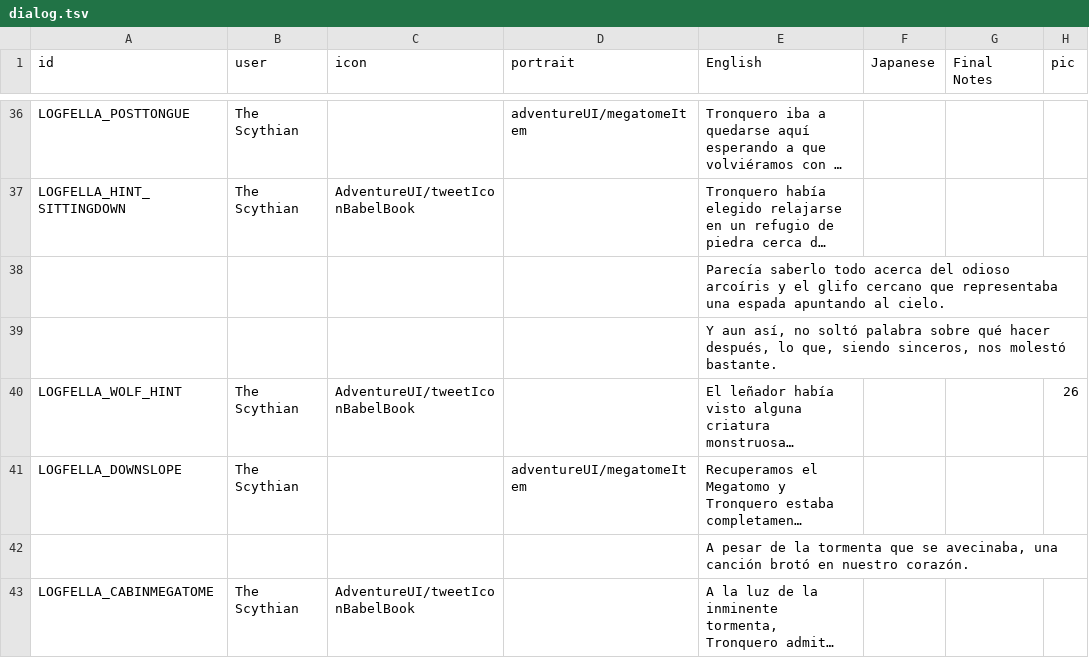
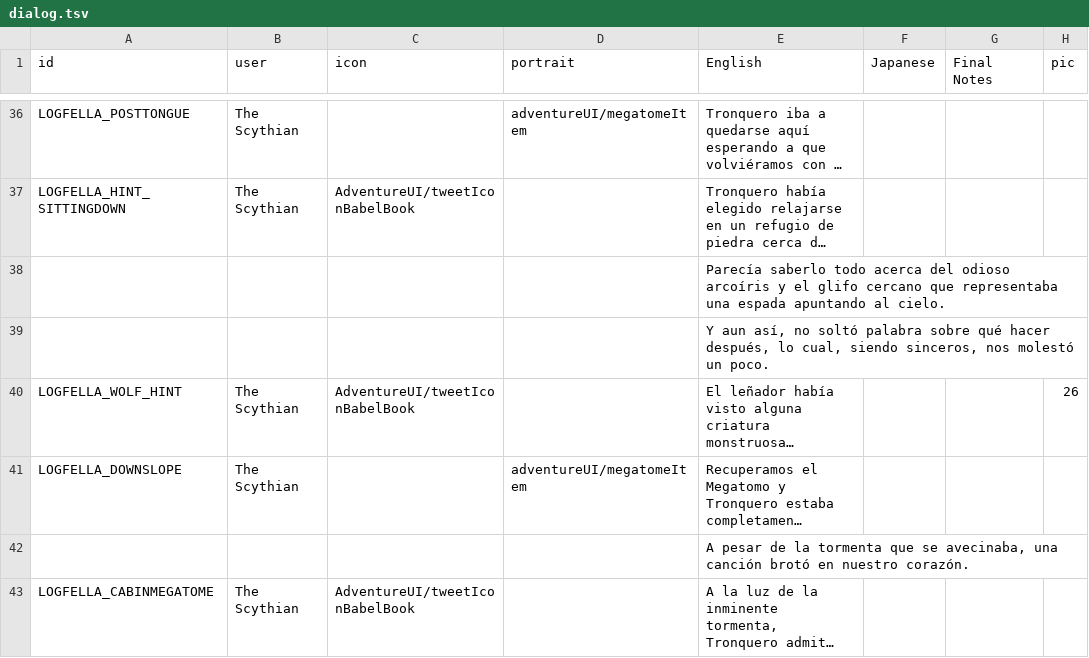
Before and after one commit to cesardeg/swordable, a TSV file: locales/spanish/dialog.tsv, drawn as a sheet; only a part is shown, gaps mark what is left out; long unchanged cells end in …; the diff covers the shown part only; the diff names each change by its address in the sheet, - before the commit and + after, or states it on an @@ line.

Commit message:
polish es/pt translations

```diff
--- a/locales/spanish/dialog.tsv
+++ b/locales/spanish/dialog.tsv
-E39 (English): …después, lo que, siendo sinceros, nos molestó bastante.
+E39 (English): …después, lo cual, siendo sinceros, nos molestó un poco.
```
Also changed, not shown: 7 edited cells elsewhere in this file, locales/portuguese/dialog.tsv.
